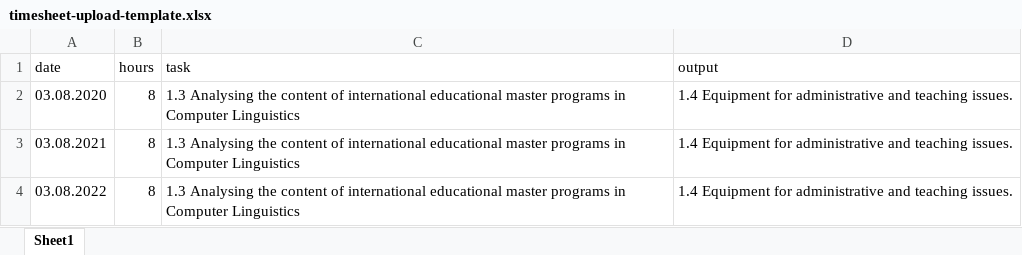
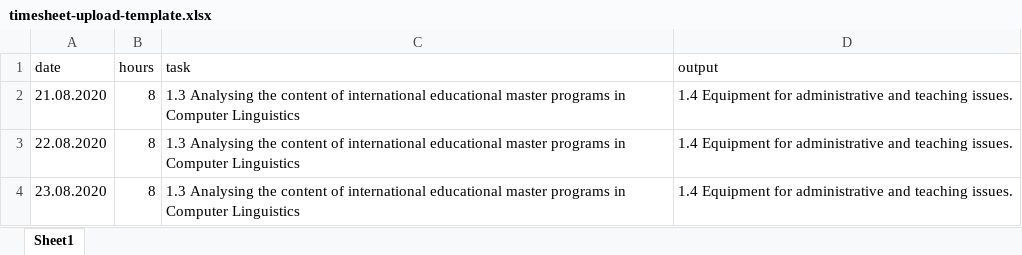
Before and after one commit to hadzeivah/finki-timesheets, an Excel workbook: src/main/java/com/finki/timesheets-client/src/assets/timesheet-upload-template.xlsx, sheet Sheet1, drawn as a sheet; values as stored, in another font and other column widths than the file's, no borders; the diff names each change by its address in the sheet, - before the commit and + after, or states it on an @@ line.

```diff
--- a/src/main/java/com/finki/timesheets-client/src/assets/timesheet-upload-template.xlsx (sheet Sheet1)
+++ b/src/main/java/com/finki/timesheets-client/src/assets/timesheet-upload-template.xlsx (sheet Sheet1)
-A2 (date): 03.08.2020
+A2 (date): 21.08.2020
-A3 (date): 03.08.2021
+A3 (date): 22.08.2020
-A4 (date): 03.08.2022
+A4 (date): 23.08.2020
```
Also changed, not shown: 18 other files.
